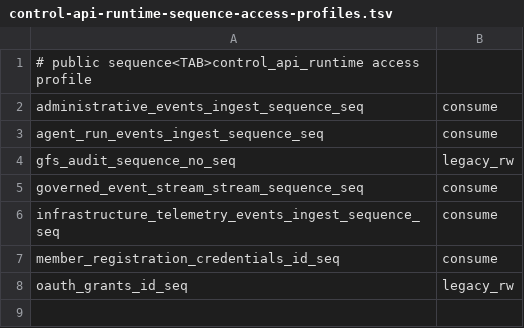
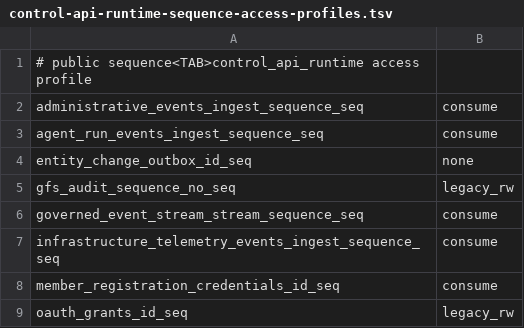
Before and after one commit to evenfire-ai/evenfire, a TSV file: deploy/scripts/control-api-runtime-sequence-access-profiles.tsv, drawn as a sheet; the diff names each change by its address in the sheet, - before the commit and + after, or states it on an @@ line.

```diff
--- a/deploy/scripts/control-api-runtime-sequence-access-profiles.tsv
+++ b/deploy/scripts/control-api-runtime-sequence-access-profiles.tsv
+row 4: entity_change_outbox_id_seq | none
```
Also changed, not shown: deploy/scripts/control-api-runtime-access-profiles.tsv, 26 other files.
